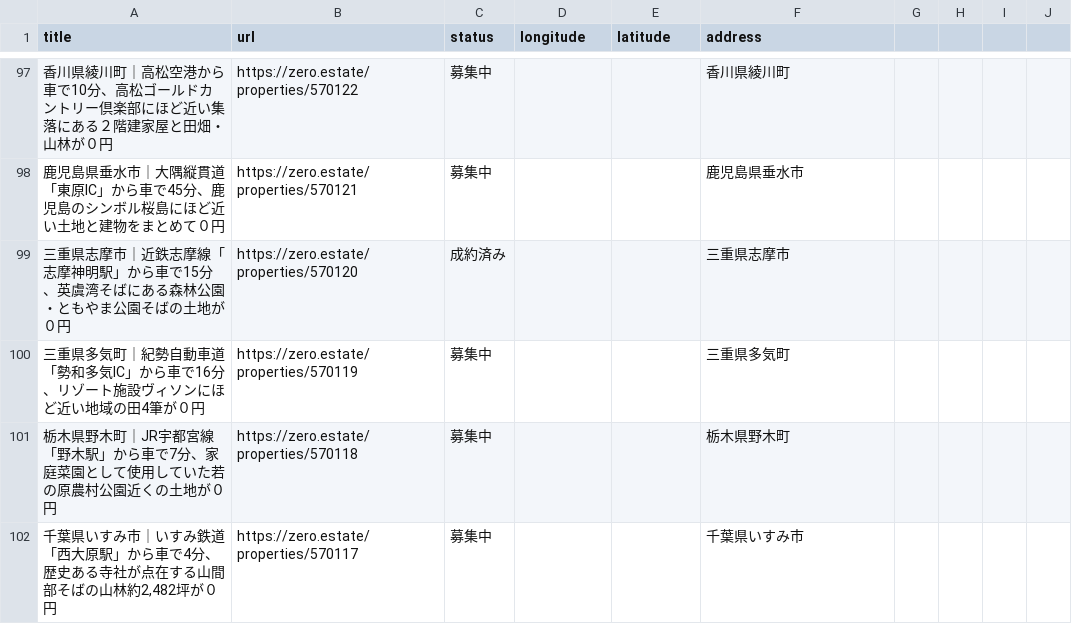
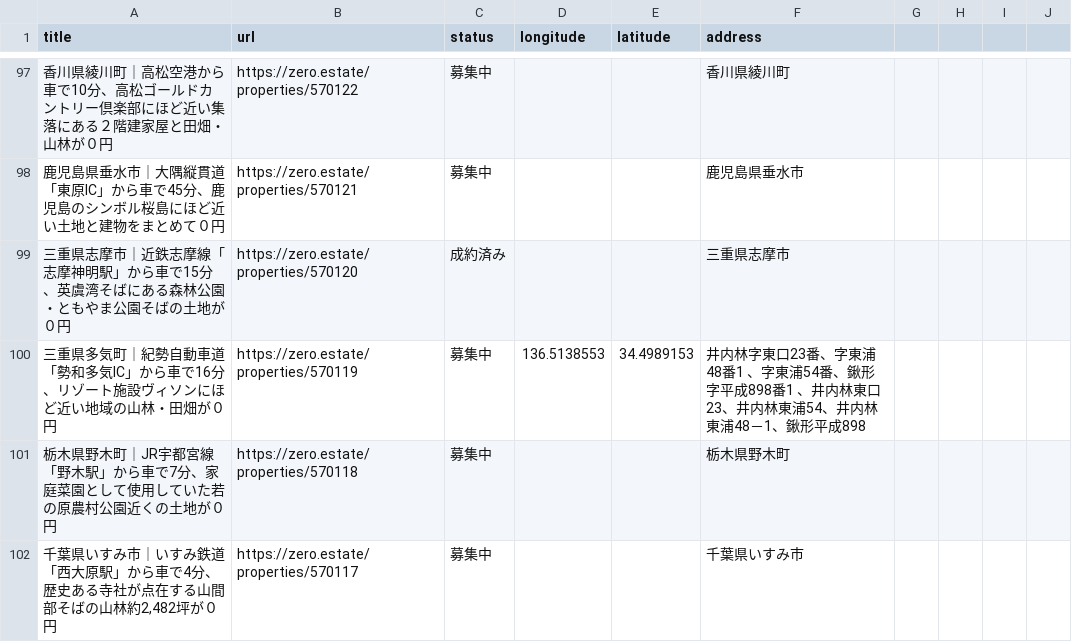
Before and after one commit to 5ym/zero-owner, a CSV file: map.csv, drawn as a sheet; only a part is shown, gaps mark what is left out.

```diff
--- a/map.csv
+++ b/map.csv
@@ -99,3 +99,3 @@ title,url,status,longitude,latitude,address
 "三重県志摩市｜近鉄志摩線「志摩神明駅」から車で15分、英虞湾そばにある森林公園・ともやま公園そばの土地が０円",https://zero.estate/properties/570120,成約済み,,,三重県志摩市
-"三重県多気町｜紀勢自動車道「勢和多気IC」から車で16分、リゾート施設ヴィソンにほど近い地域の田4筆が０円",https://zero.estate/properties/570119,募集中,,,三重県多気町
+"三重県多気町｜紀勢自動車道「勢和多気IC」から車で16分、リゾート施設ヴィソンにほど近い地域の山林・田畑が０円",https://zero.estate/properties/570119,募集中,136.5138553,34.4989153,井内林字東口23番、字東浦48番1 、字東浦54番、鍬形字平成898番1 、井内林東口23、井内林東浦54、井内林東浦48－1、鍬形平成898
 "栃木県野木町｜JR宇都宮線「野木駅」から車で7分、家庭菜園として使用していた若の原農村公園近くの土地が０円",https://zero.estate/properties/570118,募集中,,,栃木県野木町
```
